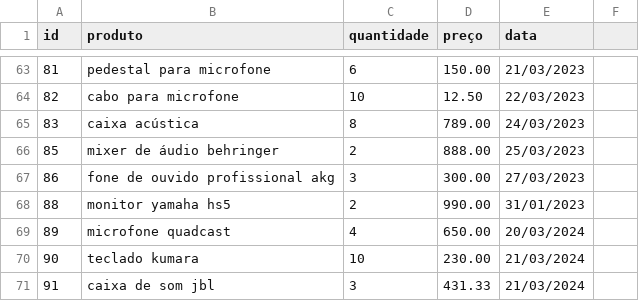
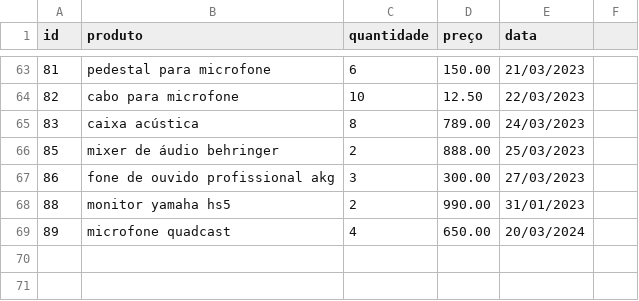
Before and after one commit to PedroSawczuk/Ecommerce-Compass, a CSV file: dados_de_vendas.csv, drawn as a sheet; only a part is shown, gaps mark what is left out; the diff names each change by its address in the sheet, - before the commit and + after, or states it on an @@ line.

Commit message:
Alterando dados_de_vendas

```diff
--- a/dados_de_vendas.csv
+++ b/dados_de_vendas.csv
-row 70: 90 | teclado kumara | 10 | 230.00 | 21/03/2024
-row 71: 91 | caixa de som jbl | 3 | 431.33 | 21/03/2024
```
